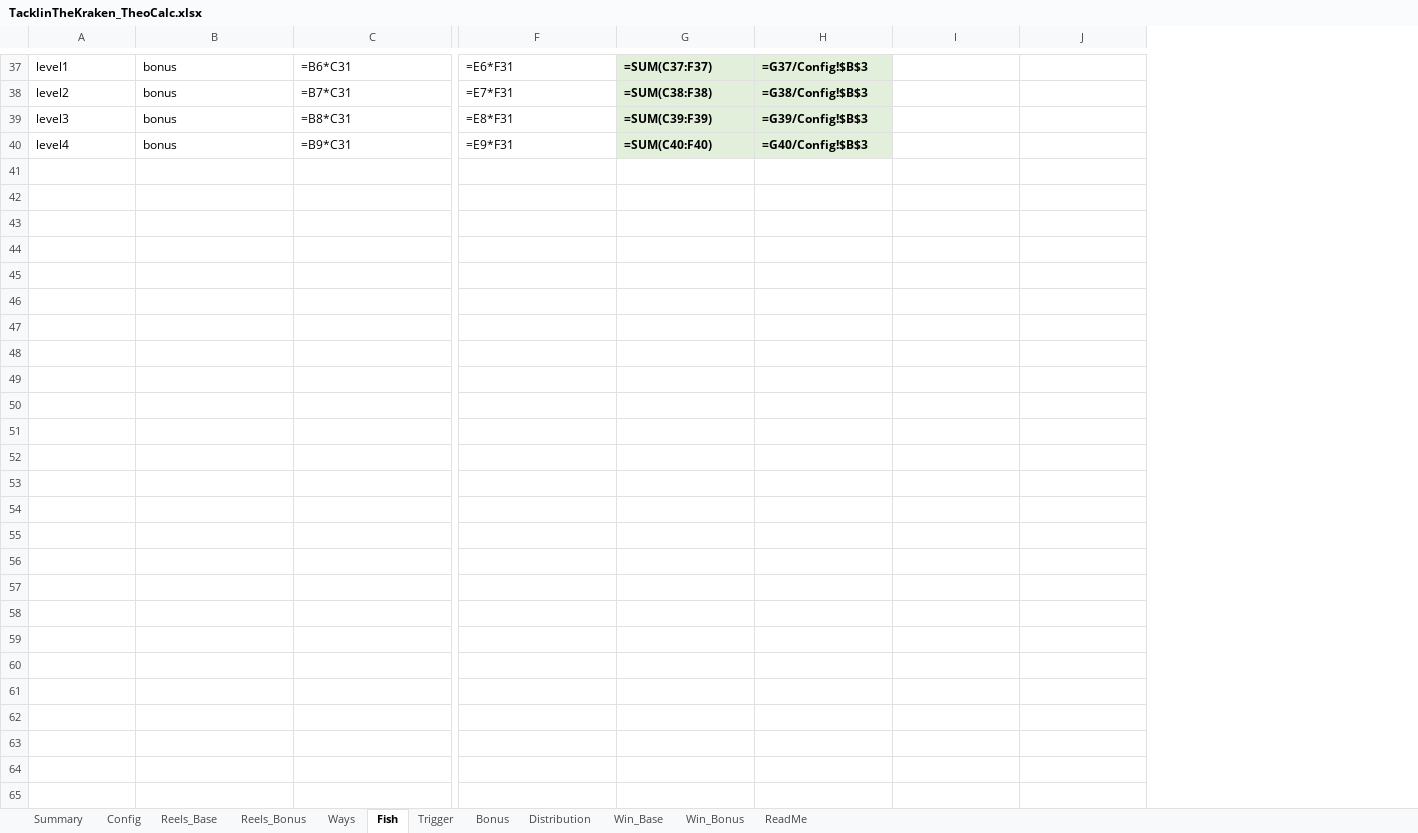
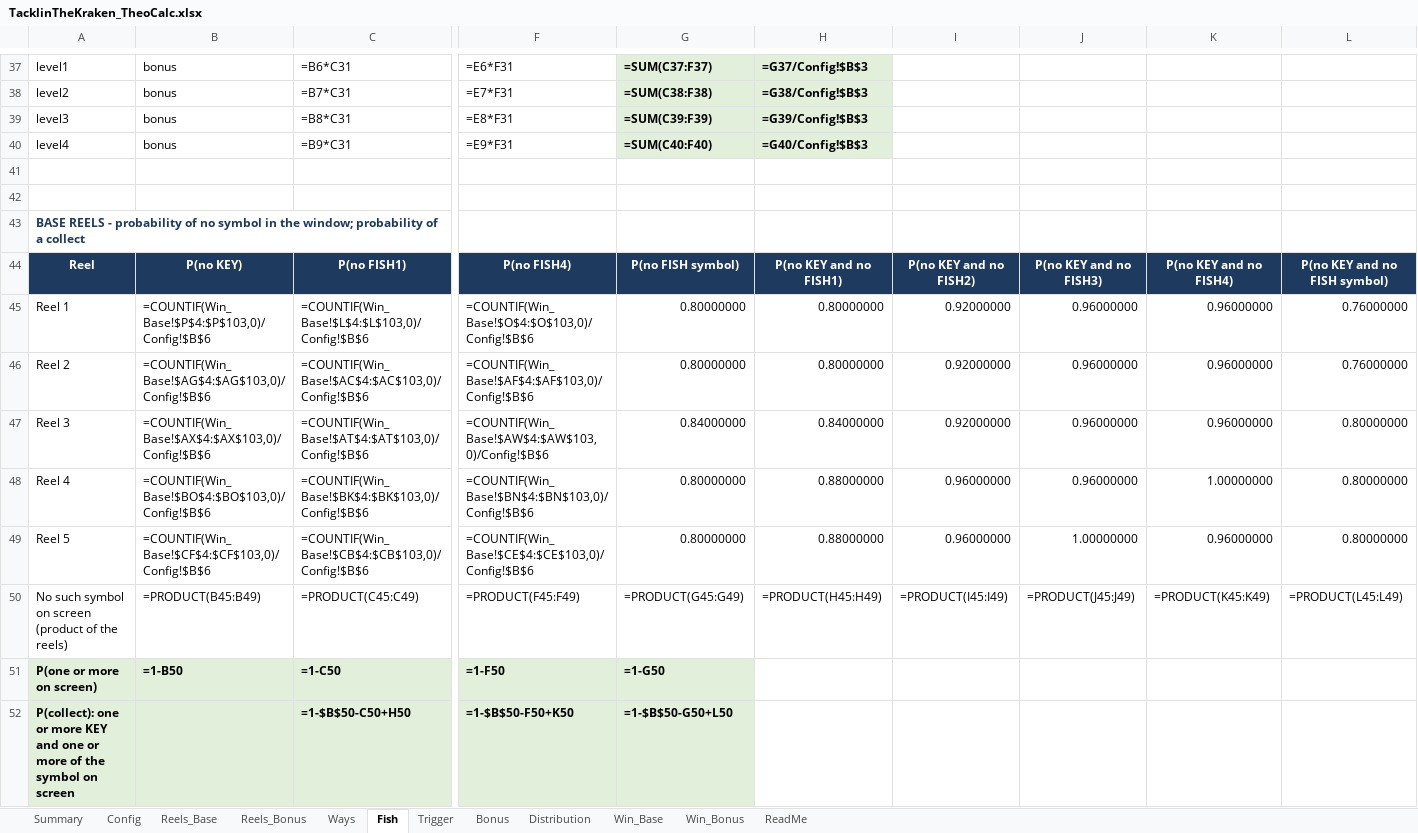
Before and after one commit to doubledigit-IQ/tacklin-the-kraken, an Excel workbook: files/TacklinTheKraken_TheoCalc.xlsx, sheet Fish, drawn as a sheet; only a part is shown, gaps mark what is left out; values as stored, in another font and other column widths than the file's, no borders; formulas without a stored value are shown as written; rows hold the shown columns only; the diff covers the shown part only; the diff names each change by its address in the sheet, - before the commit and + after, or states it on an @@ line.

```diff
--- a/files/TacklinTheKraken_TheoCalc.xlsx (sheet Fish)
+++ b/files/TacklinTheKraken_TheoCalc.xlsx (sheet Fish)
+column K, empty
+column L, empty
+row 41: (empty)
+row 42: (empty)
+row 43: BASE REELS - probability of no symbol in the window; probability of a collect
+row 44: Reel | P(no KEY) | P(no FISH1) | P(no FISH4) | P(no FISH symbol) | P(no KEY and no FISH1) | P(no KEY and no FISH2) | P(no KEY and no FISH3) | P(no KEY and no FISH4) | P(no KEY and no FISH symbol)
+row 45: Reel 1 | =COUNTIF(Win_Base!$P$4:$P$103,0)/Config!$B$6 | =COUNTIF(Win_Base!$L$4:$L$103,0)/Config!$B$6 | =COUNTIF(Win_Base!$O$4:$O$103,0)/Config!$B$6 | 0.80000000 | 0.80000000 | 0.92000000 | 0.96000000 | 0.96000000 | 0.76000000
+row 46: Reel 2 | =COUNTIF(Win_Base!$AG$4:$AG$103,0)/Config!$B$6 | =COUNTIF(Win_Base!$AC$4:$AC$103,0)/Config!$B$6 | =COUNTIF(Win_Base!$AF$4:$AF$103,0)/Config!$B$6 | 0.80000000 | 0.80000000 | 0.92000000 | 0.96000000 | 0.96000000 | 0.76000000
+row 47: Reel 3 | =COUNTIF(Win_Base!$AX$4:$AX$103,0)/Config!$B$6 | =COUNTIF(Win_Base!$AT$4:$AT$103,0)/Config!$B$6 | =COUNTIF(Win_Base!$AW$4:$AW$103,0)/Config!$B$6 | 0.84000000 | 0.84000000 | 0.92000000 | 0.96000000 | 0.96000000 | 0.80000000
+row 48: Reel 4 | =COUNTIF(Win_Base!$BO$4:$BO$103,0)/Config!$B$6 | =COUNTIF(Win_Base!$BK$4:$BK$103,0)/Config!$B$6 | =COUNTIF(Win_Base!$BN$4:$BN$103,0)/Config!$B$6 | 0.80000000 | 0.88000000 | 0.96000000 | 0.96000000 | 1.00000000 | 0.80000000
+row 49: Reel 5 | =COUNTIF(Win_Base!$CF$4:$CF$103,0)/Config!$B$6 | =COUNTIF(Win_Base!$CB$4:$CB$103,0)/Config!$B$6 | =COUNTIF(Win_Base!$CE$4:$CE$103,0)/Config!$B$6 | 0.80000000 | 0.88000000 | 0.96000000 | 1.00000000 | 0.96000000 | 0.80000000
+row 50: No such symbol on screen (product of the reels) | =PRODUCT(B45:B49) | =PRODUCT(C45:C49) | =PRODUCT(F45:F49) | =PRODUCT(G45:G49) | =PRODUCT(H45:H49) | =PRODUCT(I45:I49) | =PRODUCT(J45:J49) | =PRODUCT(K45:K49) | =PRODUCT(L45:L49)
+row 51: P(one or more on screen) | =1-B50 | =1-C50 | =1-F50 | =1-G50
+row 52: P(collect): one or more KEY and one or more of the symbol on screen |  | =1-$B$50-C50+H50 | =1-$B$50-F50+K50 | =1-$B$50-G50+L50
```
Also changed, not shown: 11 added rows elsewhere in this sheet, sheet Summary, sheet ReadMe, 53 other files.
